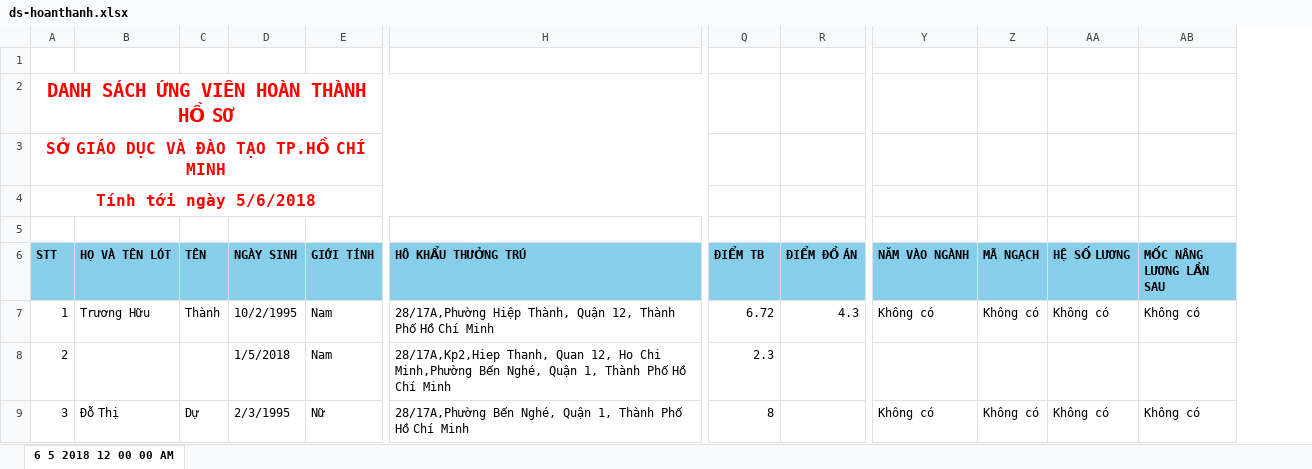
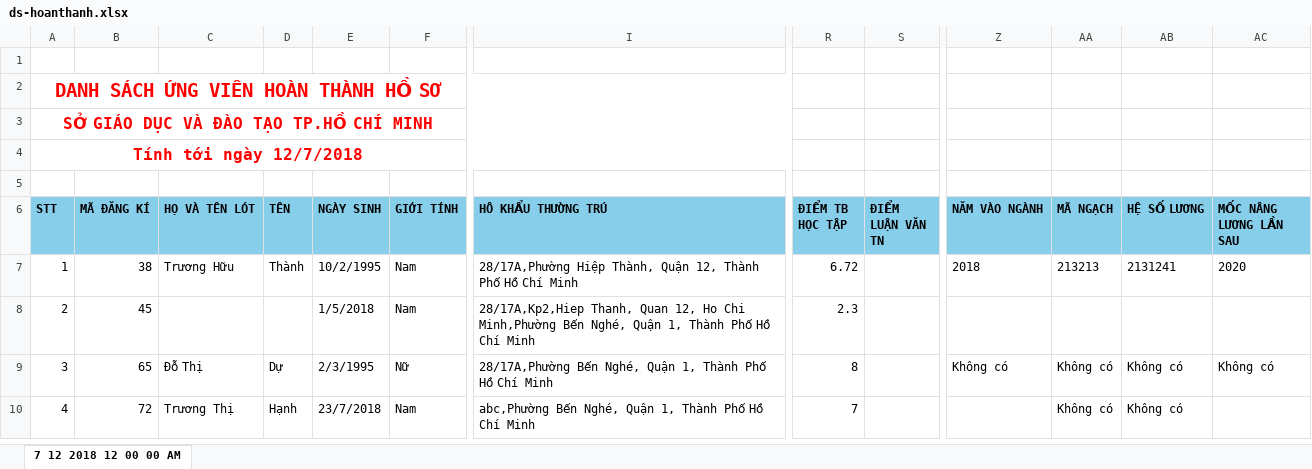
Before and after one commit to truonghuuthanh95/tccb, an Excel workbook: TCCB/TCCB/obj/Release/Package/PackageTmp/Utils/Excel/ds-hoanthanh.xlsx, sheet 7 12 2018 12 00 00 AM, drawn as a sheet; only a part is shown, gaps mark what is left out; values as stored, in another font and other column widths than the file's, no borders; removed rows and columns are numbered as before the commit, all else as after; rows hold the shown columns only; the diff names each change by its address in the sheet, - before the commit and + after, or states it on an @@ line.

```diff
--- a/TCCB/TCCB/obj/Release/Package/PackageTmp/Utils/Excel/ds-hoanthanh.xlsx (sheet 7 12 2018 12 00 00 AM)
+++ b/TCCB/TCCB/obj/Release/Package/PackageTmp/Utils/Excel/ds-hoanthanh.xlsx (sheet 7 12 2018 12 00 00 AM)
-sheet tab: 6 5 2018 12 00 00 AM
+sheet tab: 7 12 2018 12 00 00 AM
+column B (MÃ ĐĂNG KÍ), rows 7-9: 38 | 45 | 65
-column R (ĐIỂM ĐỒ ÁN), row 7: 4.3
+column S (ĐIỂM LUẬN VĂN TN), empty
-A2:I2 merged
+A2:I2 merged
-A3:I3 merged
+A3:I3 merged
-A4 (STT): Tính tới ngày 5/6/2018
+A4 (STT): Tính tới ngày 12/7/2018
-A4:I4 merged
+A4:I4 merged
-I6: HÔ KHẨU THƯỞNG TRÚ
+I6: HÔ KHẨU THƯỜNG TRÚ
-R6: ĐIỂM TB
+R6: ĐIỂM TB HỌC TẬP
-Z7 (NĂM VÀO NGÀNH): Không có
+Z7 (NĂM VÀO NGÀNH): 2018
-AA7 (MÃ NGẠCH): Không có
+AA7 (MÃ NGẠCH): 213213
-AB7 (HỆ SỐ LƯƠNG): Không có
+AB7 (HỆ SỐ LƯƠNG): 2131241
-AC7 (MỐC NÂNG LƯƠNG LẦN SAU): Không có
+AC7 (MỐC NÂNG LƯƠNG LẦN SAU): 2020
+row 10: 4 | 72 | Trương Thị | Hạnh | 23/7/2018 | Nam | abc,Phường Bến Nghé, Quận 1, Thành Phố Hồ Chí Minh | 7 |  |  | Không có | Không có
```
Also changed, not shown: TCCB/TCCB/Utils/Excel/ds-hoanthanh.xlsx, 18 other files.
